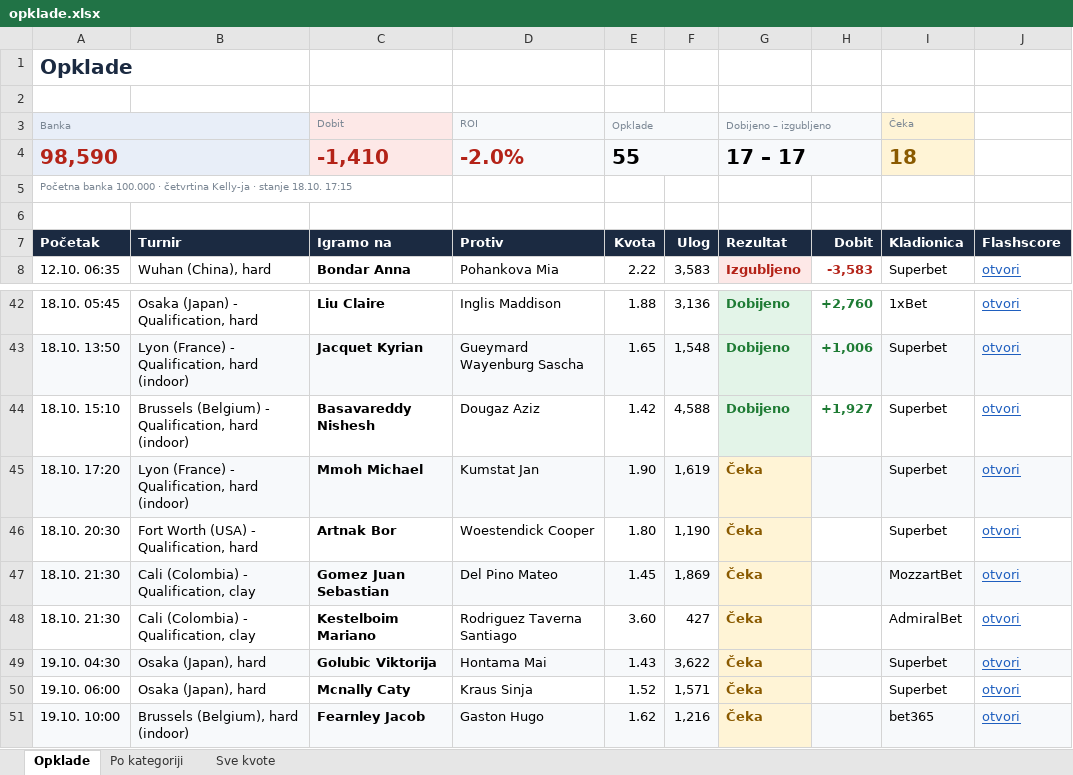
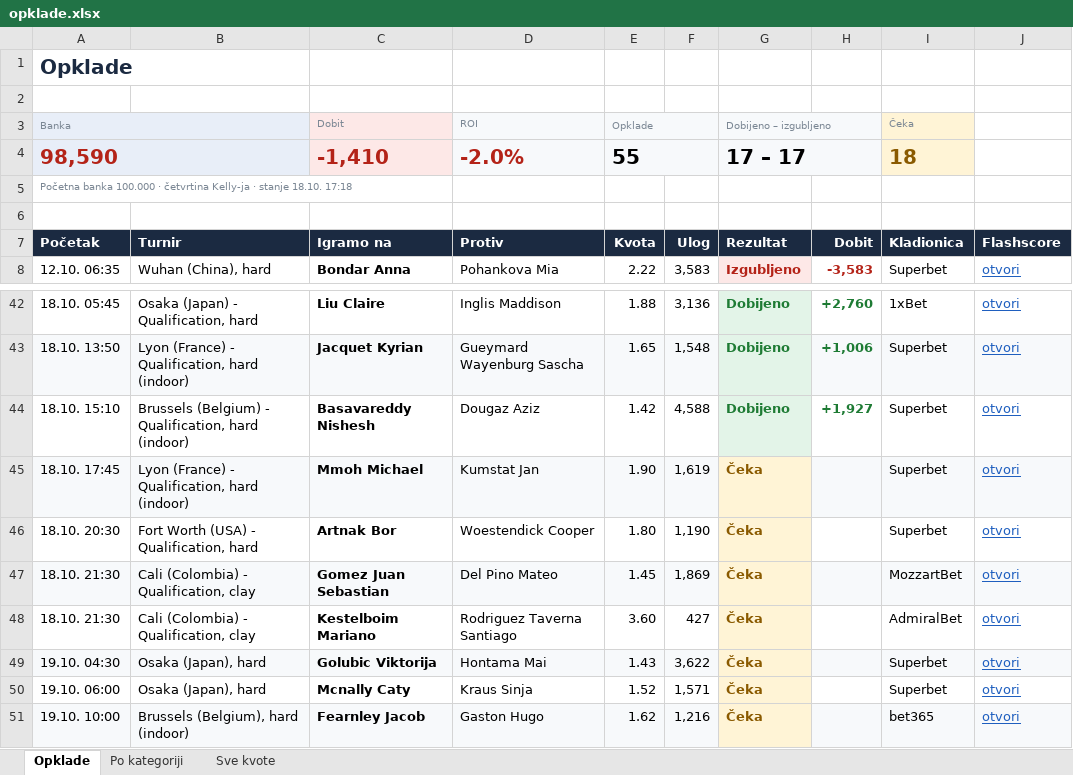
Before and after one commit to andreja69420/pantasocial, an Excel workbook: research/tennis-ml/paper/opklade.xlsx, sheet Opklade, drawn as a sheet; only a part is shown, gaps mark what is left out; values as stored, in another font and other column widths than the file's, no borders; the diff names each change by its address in the sheet, - before the commit and + after, or states it on an @@ line.

```diff
--- a/research/tennis-ml/paper/opklade.xlsx (sheet Opklade)
+++ b/research/tennis-ml/paper/opklade.xlsx (sheet Opklade)
-A5 (Banka): …stanje 18.10. 17:15
+A5 (Banka): …stanje 18.10. 17:18
-A45 (Banka): 18.10. 17:20
+A45 (Banka): 18.10. 17:45
```
Also changed, not shown: sheet Sve kvote, 2 other files.
